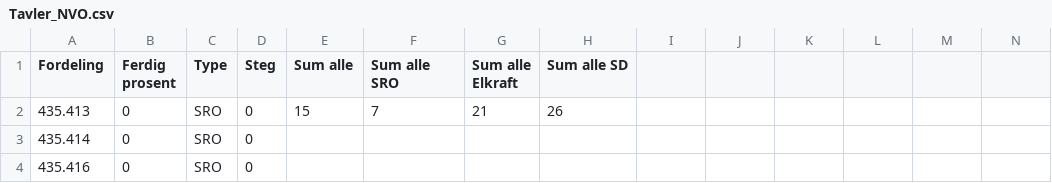
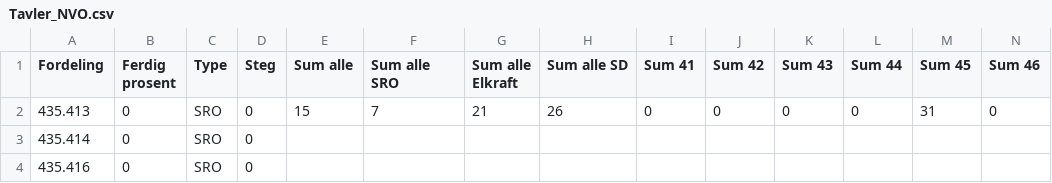
Before and after one commit to thorgrimjansrud/tavler-csv, a CSV file: Tavler_NVO.csv, drawn as a sheet; only a part is shown; the diff names each change by its address in the sheet, - before the commit and + after, or states it on an @@ line.

Commit message:
lagt til flere områder

```diff
--- a/Tavler_NVO.csv
+++ b/Tavler_NVO.csv
-I1: (empty)
+I1: Sum 41
-J1: (empty)
+J1: Sum 42
-K1: (empty)
+K1: Sum 43
-L1: (empty)
+L1: Sum 44
-M1: (empty)
+M1: Sum 45
-N1: (empty)
+N1: Sum 46
-I2 (Sum 41): (empty)
+I2 (Sum 41): 0
-J2 (Sum 42): (empty)
+J2 (Sum 42): 0
-K2 (Sum 43): (empty)
+K2 (Sum 43): 0
-L2 (Sum 44): (empty)
+L2 (Sum 44): 0
-M2 (Sum 45): (empty)
+M2 (Sum 45): 31
-N2 (Sum 46): (empty)
+N2 (Sum 46): 0
```
